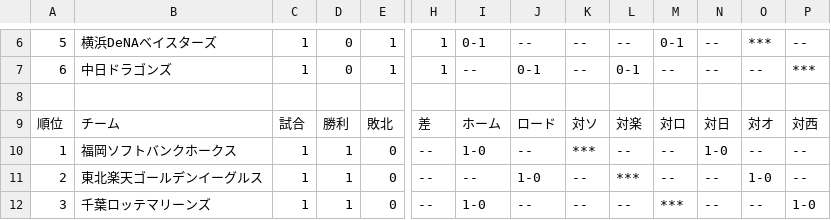
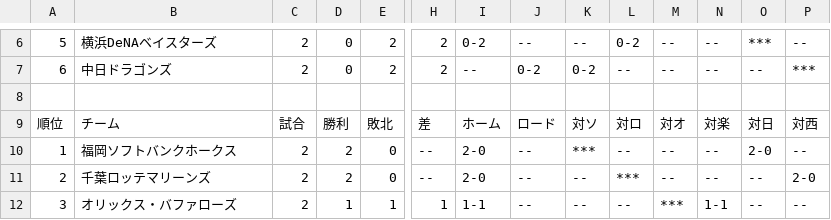
Before and after one commit to hitoshihirai07-hash/baseball-stats, a CSV file: npb_2026standings.csv, drawn as a sheet; only a part is shown, gaps mark what is left out; the diff covers the shown part only; the diff names each change by its address in the sheet, - before the commit and + after, or states it on an @@ line.

```diff
--- a/npb_2026standings.csv
+++ b/npb_2026standings.csv
-C6:C7: 1
+C6:C7: 2
-E6:E7: 1
+E6:E7: 2
-H6:H7: 1
+H6:H7: 2
-I6: 0-1
+I6: 0-2
-L6: --
+L6: 0-2
-M6: 0-1
+M6: --
-J7: 0-1
+J7: 0-2
-K7: --
+K7: 0-2
-L7: 0-1
+L7: --
-L9: 対楽
+L9: 対ロ
-M9: 対ロ
+M9: 対オ
-N9: 対日
+N9: 対楽
-O9: 対オ
+O9: 対日
-C10:C12: 1
+C10:C12: 2
-D10:D11: 1
+D10:D11: 2
-I10: 1-0
+I10: 2-0
-N10: 1-0
+N10: --
-O10: --
+O10: 2-0
-B11: 東北楽天ゴールデンイーグルス
+B11: 千葉ロッテマリーンズ
-I11: --
+I11: 2-0
-J11: 1-0
+J11: --
-O11: 1-0
+O11: --
-P11: --
+P11: 2-0
-B12: 千葉ロッテマリーンズ
+B12: オリックス・バファローズ
-E12: 0
+E12: 1
-H12: --
+H12: 1
-I12: 1-0
+I12: 1-1
-N12: --
+N12: 1-1
-P12: 1-0
+P12: --
```
Also changed, not shown: 55 edited cells elsewhere in this file, 1 other file.
